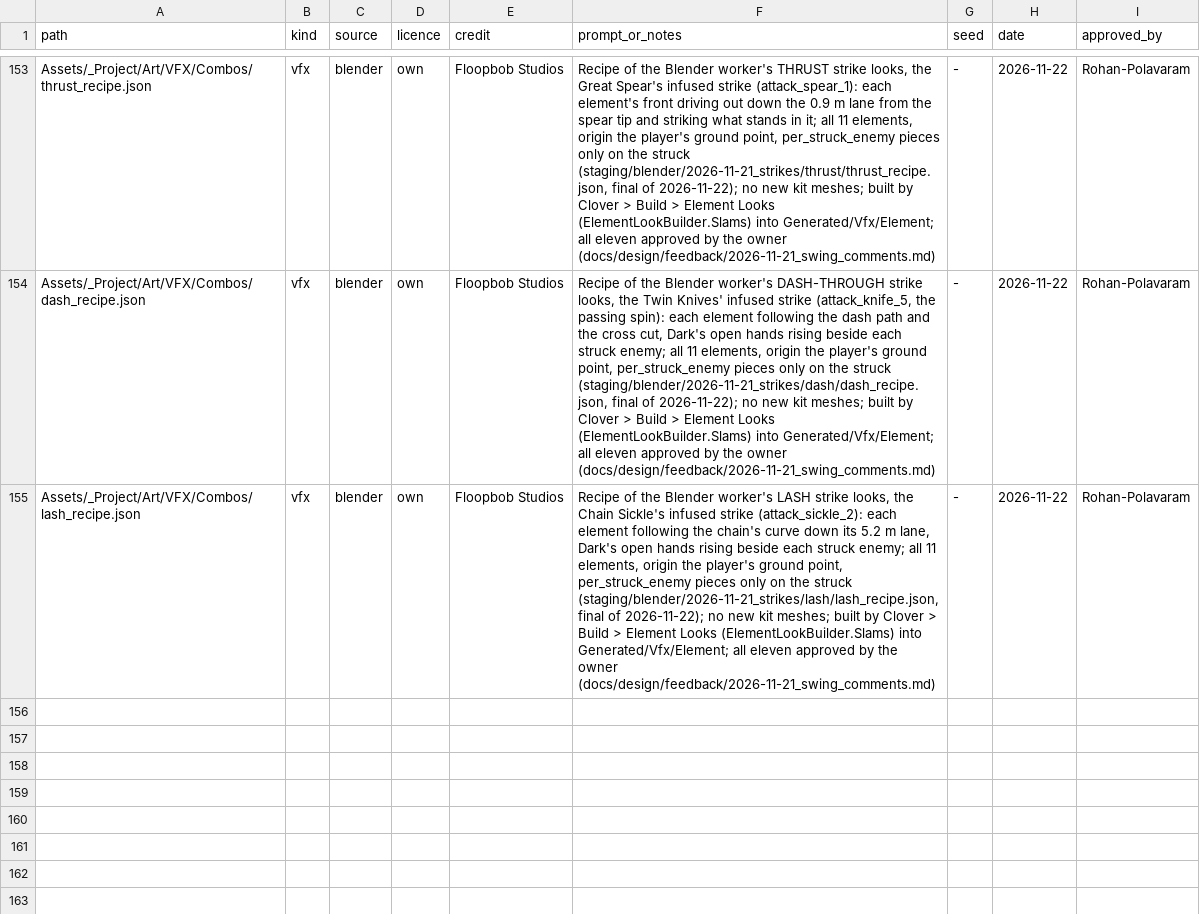
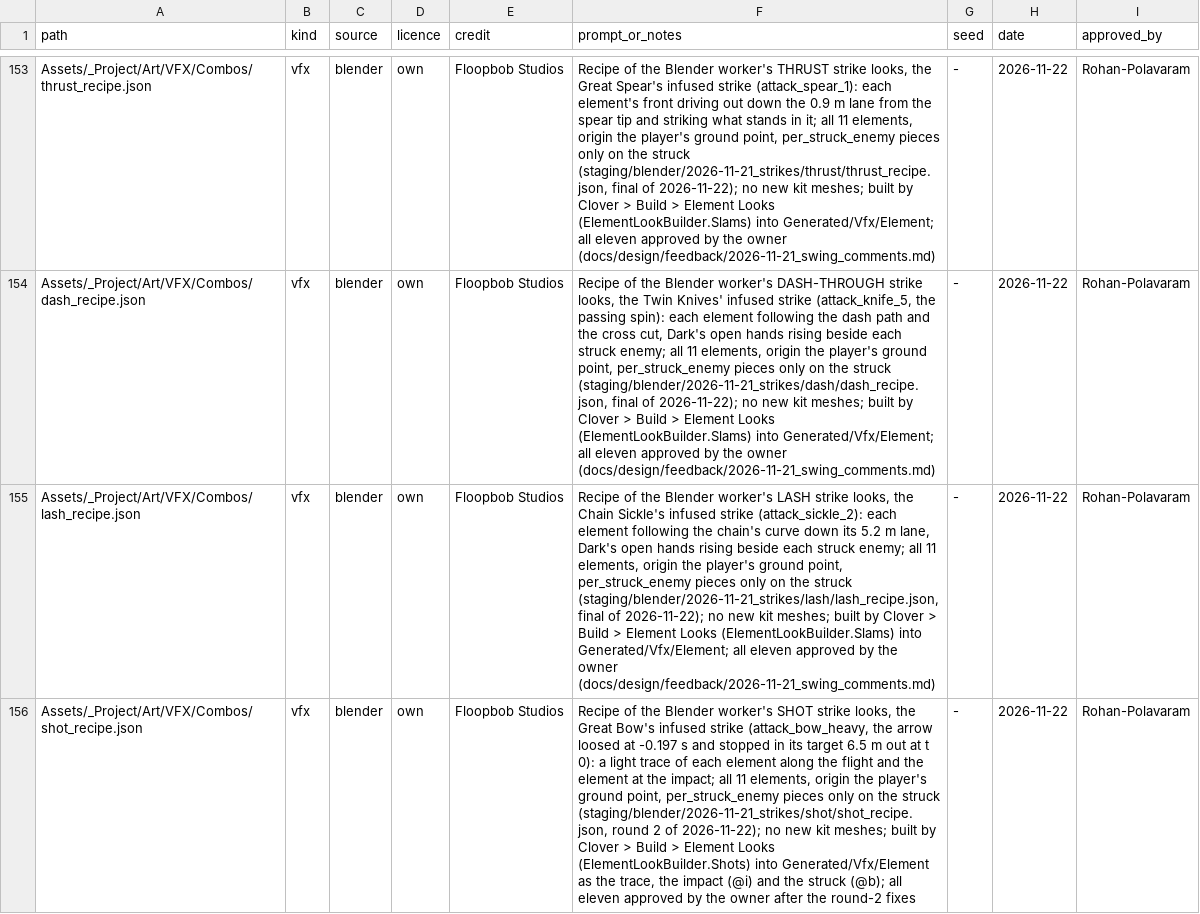
Before and after one commit to Rohanp725/Project-Clover, a CSV file: Assets/_Project/ASSETS.csv, drawn as a sheet; only a part is shown, gaps mark what is left out; the diff names each change by its address in the sheet, - before the commit and + after, or states it on an @@ line.

```diff
--- a/Assets/_Project/ASSETS.csv
+++ b/Assets/_Project/ASSETS.csv
+row 156: Assets/_Project/Art/VFX/Combos/shot_recipe.json | vfx | blender | own | Floopbob Studios | Recipe of the Blender worker's SHOT strike looks, the Great Bow's infused strike (attack_bow_heavy, the arrow loosed at -0.197 s and stopped in its target 6.5 m out at t 0): a light trace of each element along the flight and the element at the impact; all 11 elements, origin the player's ground point, per_struck_enemy pieces only on the struck (staging/blender/2026-11-21_strikes/shot/shot_recipe.json, round 2 of 2026-11-22); no new kit meshes; built by Clover > Build > Element Looks (ElementLookBuilder.Shots) into Generated/Vfx/Element as the trace, the impact (@i) and the struck (@b); all eleven approved by the owner after the round-2 fixes | - | 2026-11-22 | Rohan-Polavaram
```
Also changed, not shown: 14 other files.
